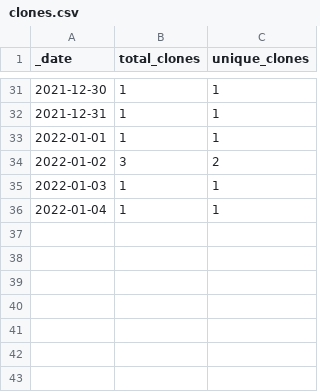
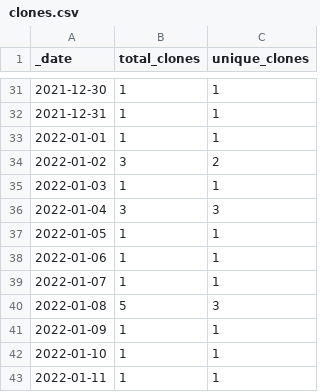
Before and after one commit to abatten/fruitbat, a CSV file: traffic/clones.csv, drawn as a sheet; only a part is shown, gaps mark what is left out.

Commit message:
GitHub traffic

```diff
--- a/traffic/clones.csv
+++ b/traffic/clones.csv
@@ -35,2 +35,9 @@ _date,total_clones,unique_clones
 2022-01-03,1,1
-2022-01-04,1,1
+2022-01-04,3,3
+2022-01-05,1,1
+2022-01-06,1,1
+2022-01-07,1,1
+2022-01-08,5,3
+2022-01-09,1,1
+2022-01-10,1,1
+2022-01-11,1,1
```
Also changed, not shown: traffic/views.csv, 1 other file.
